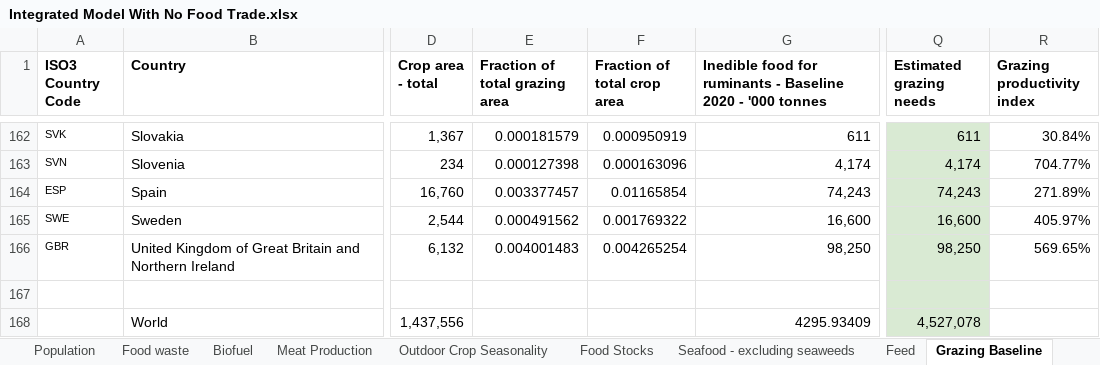
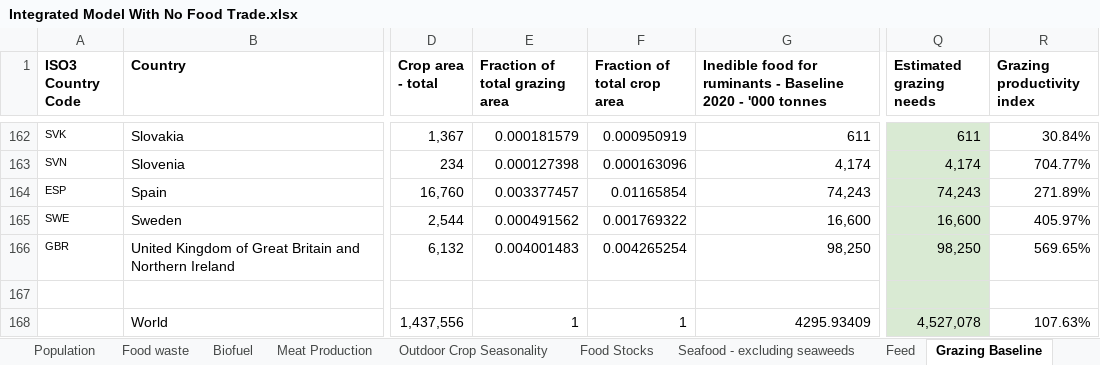
Before and after one commit to allfed/allfed-integrated-model, an Excel workbook: data/no_food_trade/raw_data/Integrated Model With No Food Trade.xlsx, sheet Grazing Baseline, drawn as a sheet; only a part is shown, gaps mark what is left out; values as stored, in another font and other column widths than the file's, no borders; charts and pictures not drawn; the diff names each change by its address in the sheet, - before the commit and + after, or states it on an @@ line.

```diff
--- a/data/no_food_trade/raw_data/Integrated Model With No Food Trade.xlsx (sheet Grazing Baseline)
+++ b/data/no_food_trade/raw_data/Integrated Model With No Food Trade.xlsx (sheet Grazing Baseline)
-E168 (Fraction of total grazing area): (empty)
+E168 (Fraction of total grazing area): 1
-F168 (Fraction of total crop area): (empty)
+F168 (Fraction of total crop area): 1
-R168 (Grazing productivity index): (empty)
+R168 (Grazing productivity index): 107.63%
```
Also changed, not shown: sheet Outdoor Crop Seasonality, sheet Food waste, sheet Seaweed, sheet Relocation Improvements, sheet Food Stocks, sheet Feed, 1 more sheet, other sheet tabs, formulas that keep their value, charts or pictures, 11 other files.
